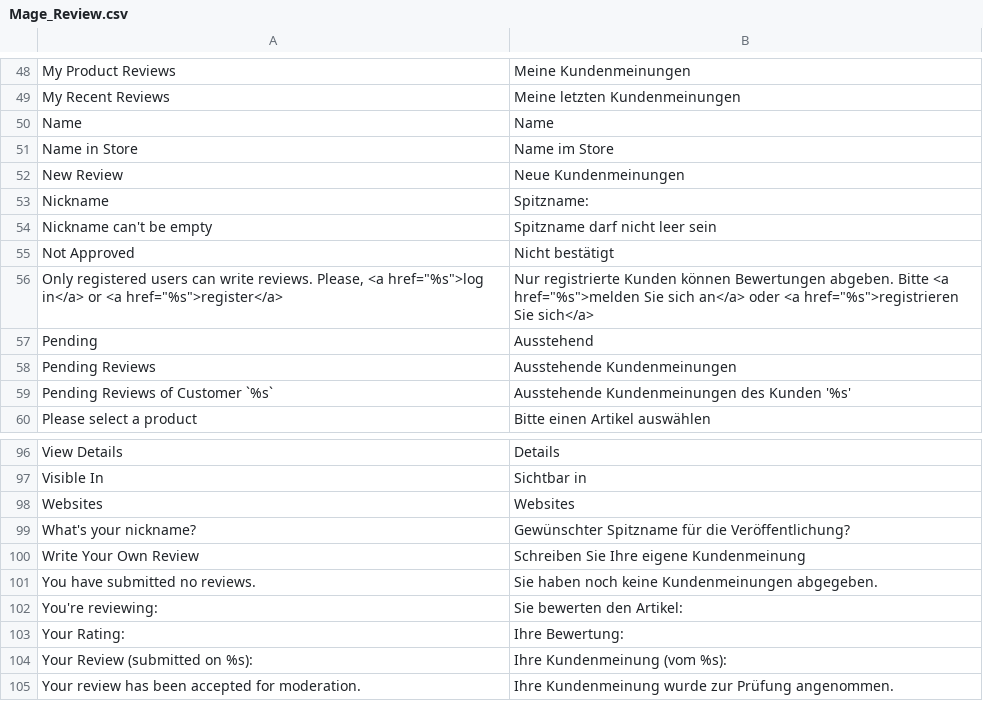
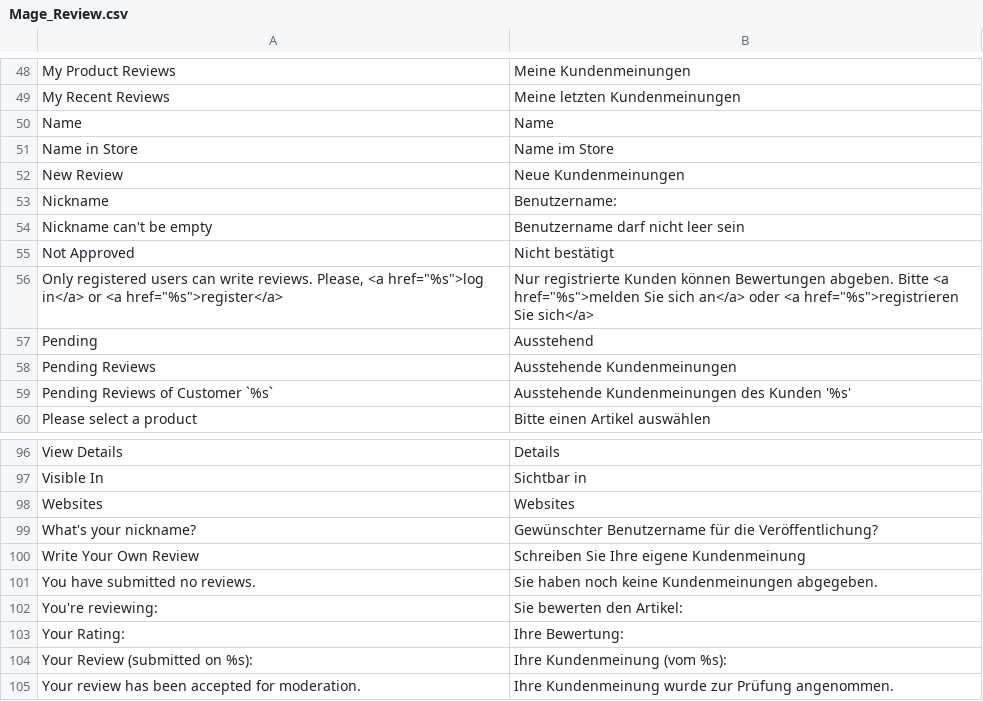
Before and after one commit to riconeitzel/German_LocalePack_de_DE, a CSV file: app/locale/de_DE/Mage_Review.csv, drawn as a sheet; only a part is shown, gaps mark what is left out.

Commit message:
Changing Nickname again
Better use Benutzername, at least that’s what Amazon uses for Nicknames
in Germany

```diff
--- a/app/locale/de_DE/Mage_Review.csv
+++ b/app/locale/de_DE/Mage_Review.csv
@@ -52,4 +52,4 @@
 "New Review","Neue Kundenmeinungen"
-"Nickname","Spitzname:"
-"Nickname can't be empty","Spitzname darf nicht leer sein"
+"Nickname","Benutzername:"
+"Nickname can't be empty","Benutzername darf nicht leer sein"
 "Not Approved","Nicht bestätigt"
@@ -98,3 +98,3 @@
 "Websites","Websites"
-"What's your nickname?","Gewünschter Spitzname für die Veröffentlichung?"
+"What's your nickname?","Gewünschter Benutzername für die Veröffentlichung?"
 "Write Your Own Review","Schreiben Sie Ihre eigene Kundenmeinung"
```
